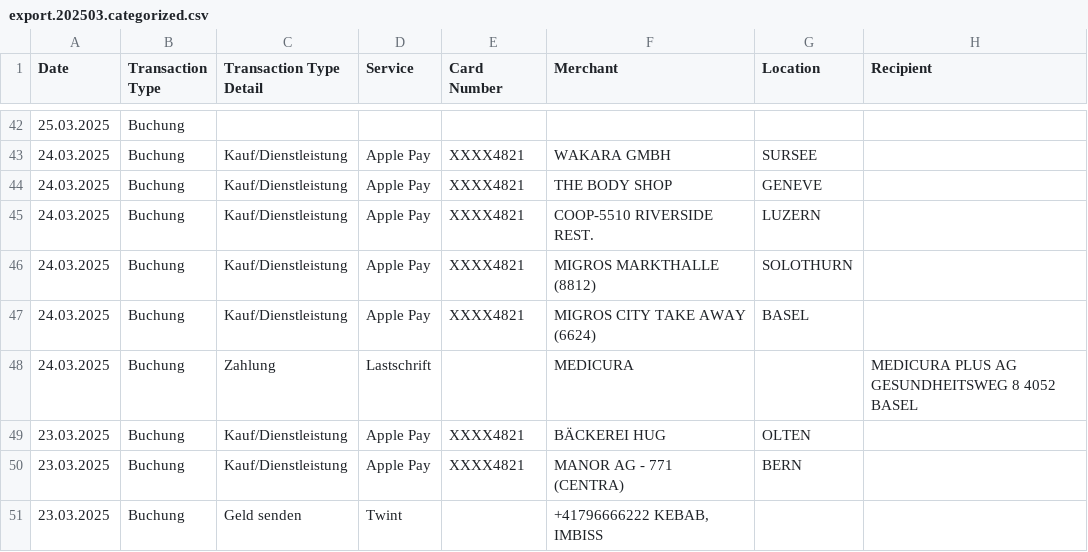
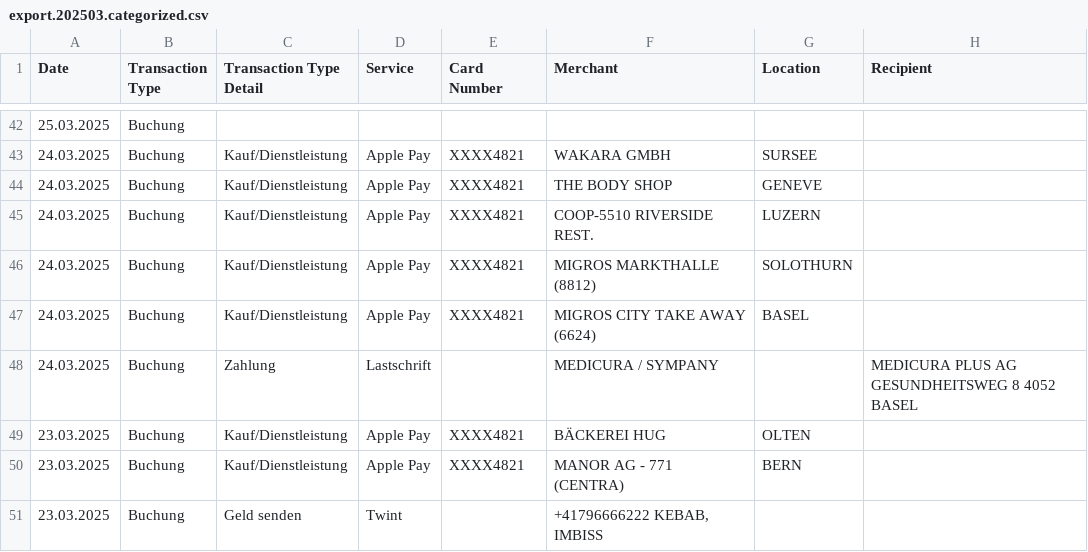
Before and after one commit to rauricus/Budget-Analysis-Tool, a CSV file: data/reference/output/export.202503.categorized.csv, drawn as a sheet; only a part is shown, gaps mark what is left out; the diff names each change by its address in the sheet, - before the commit and + after, or states it on an @@ line.

Commit message:
Fixes tests to use the anonymised data and rules under reference.

```diff
--- a/data/reference/output/export.202503.categorized.csv
+++ b/data/reference/output/export.202503.categorized.csv
-F48 (Merchant): MEDICURA
+F48 (Merchant): MEDICURA / SYMPANY
```
Also changed, not shown: 2 other files.
